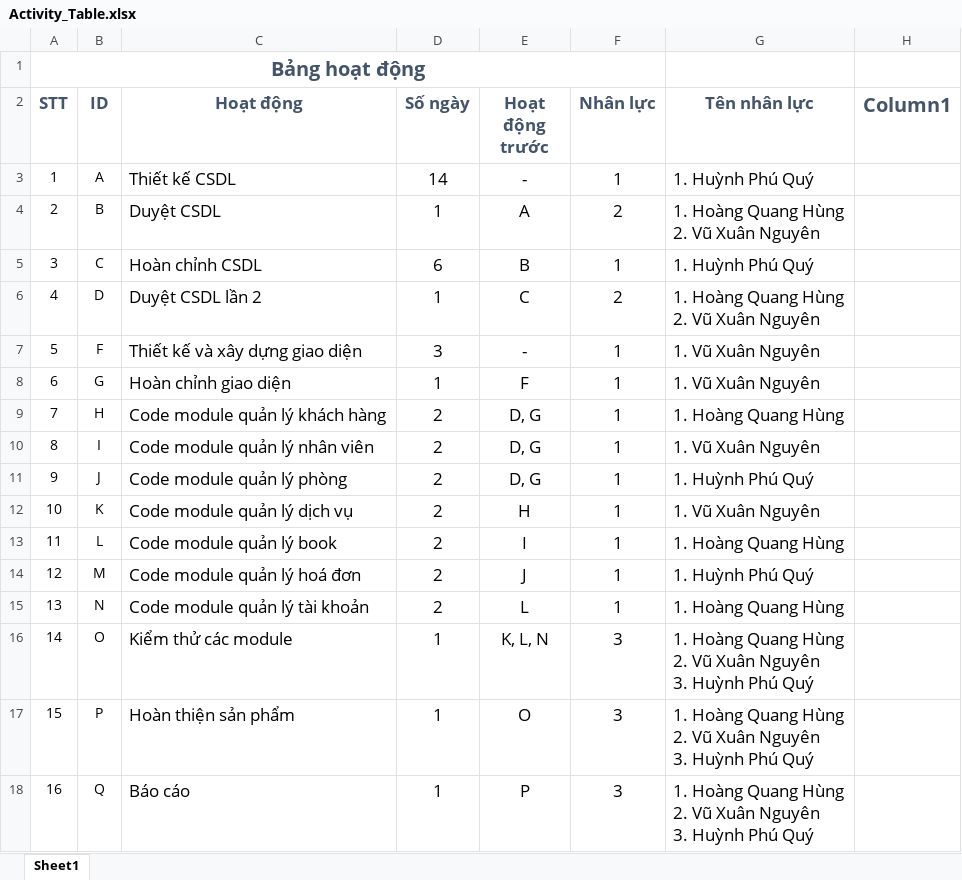
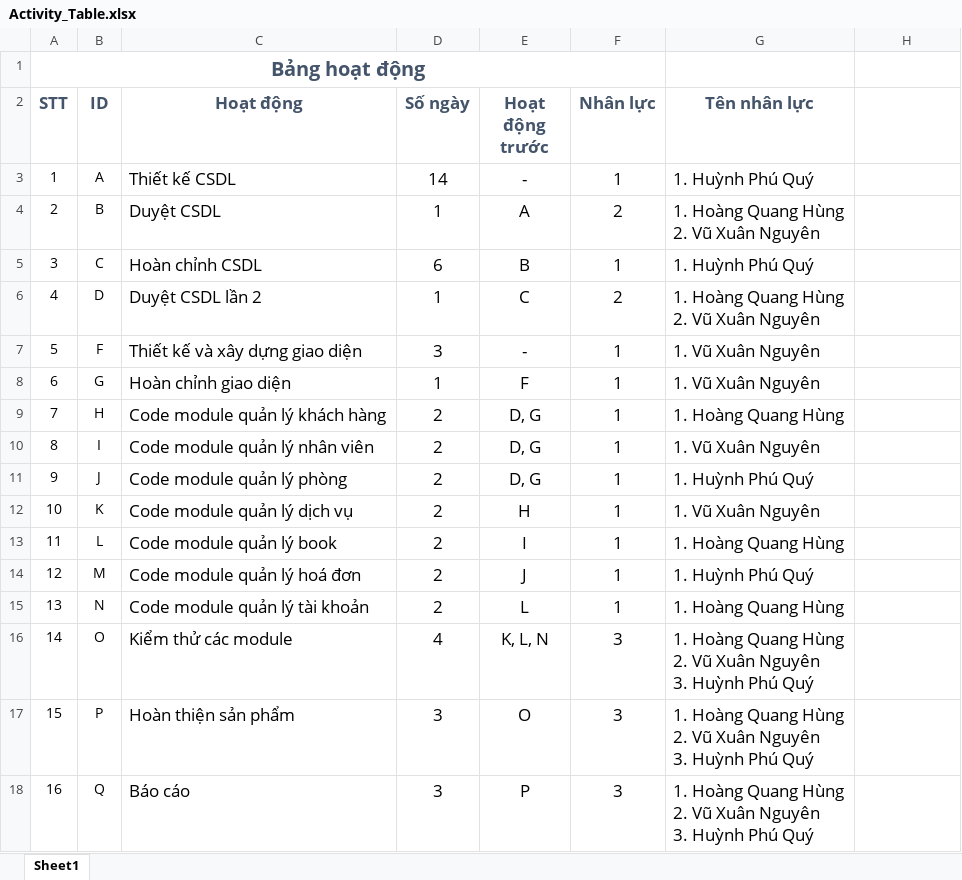
Before and after one commit to H2Q318/HQN-Team, an Excel workbook: Documents/Activity_Table.xlsx, sheet Sheet1, drawn as a sheet; values as stored, in another font and other column widths than the file's, no borders; table styles not drawn; the diff names each change by its address in the sheet, - before the commit and + after, or states it on an @@ line.

Commit message:
Update ngay trong activity table

```diff
--- a/Documents/Activity_Table.xlsx (sheet Sheet1)
+++ b/Documents/Activity_Table.xlsx (sheet Sheet1)
-H2: Column1
+H2: (empty)
-D16 (Số ngày): 1
+D16 (Số ngày): 4
-D17:D18 (Số ngày): 1
+D17:D18 (Số ngày): 3
```
